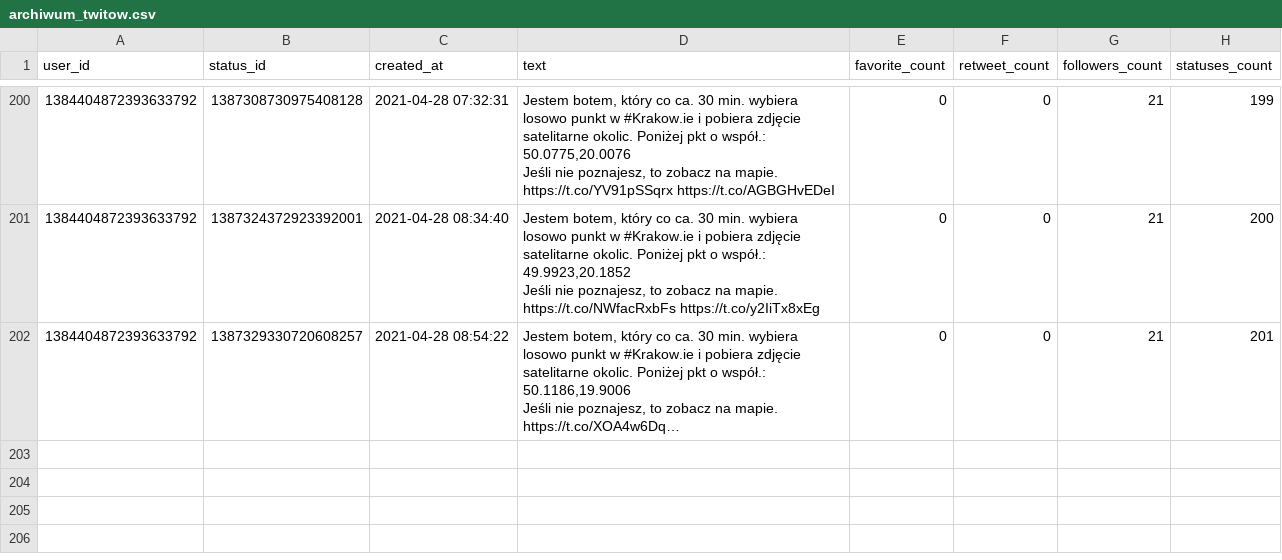
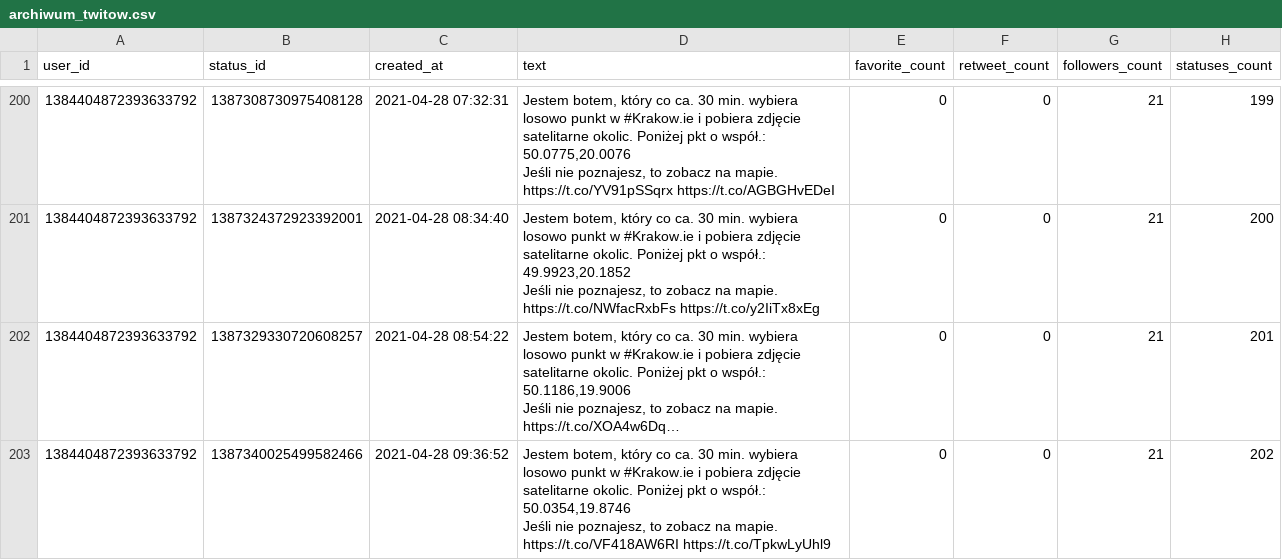
Before and after one commit to sms1962/BotKrakow, a CSV file: data/archiwum_twitow.csv, drawn as a sheet; only a part is shown, gaps mark what is left out; long unchanged cells end in …; ↵ is a line break in a cell; the diff names each change by its address in the sheet, - before the commit and + after, or states it on an @@ line.

Commit message:
Zapisanie nowych twitow

```diff
--- a/data/archiwum_twitow.csv
+++ b/data/archiwum_twitow.csv
+row 203: 1384404872393633792 | 1387340025499582466 | 2021-04-28 09:36:52 | Jestem botem, który co ca. 30 min. wybiera losowo punkt w #Krakow.ie i pobiera zdjęcie satelitarne okolic. Poniżej pkt o współ.: 50.0354,19.8746 ↵ Jeśli nie poznajesz, to zobacz na mapie. https://t.co/VF418AW6RI https://t.co/TpkwLyUhl9 | 0 | 0 | 21 | 202
```
